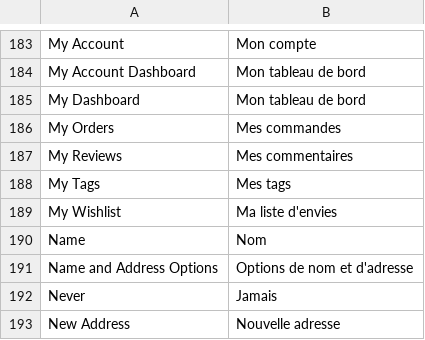
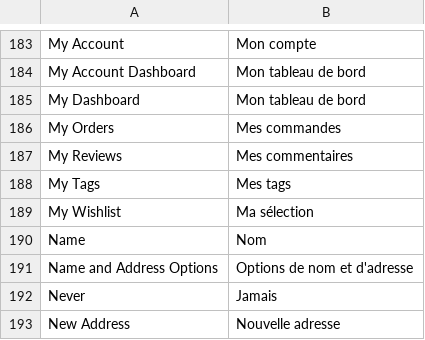
Before and after one commit to mazinger/crocplanet, a CSV file: app/locale/fr_FR/Mage_Customer.csv, drawn as a sheet; only a part is shown, gaps mark what is left out.

```diff
--- a/app/locale/fr_FR/Mage_Customer.csv
+++ b/app/locale/fr_FR/Mage_Customer.csv
@@ -188,3 +188,3 @@
 "My Tags","Mes tags"
-"My Wishlist","Ma liste d'envies"
+"My Wishlist","Ma sélection"
 "Name","Nom"
```
